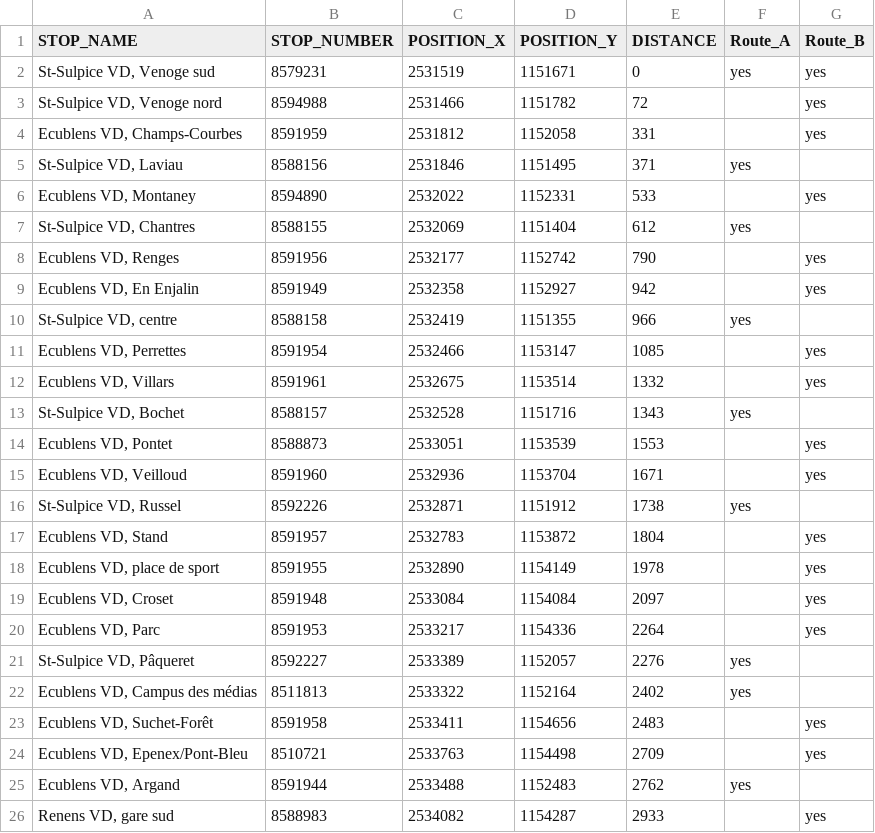
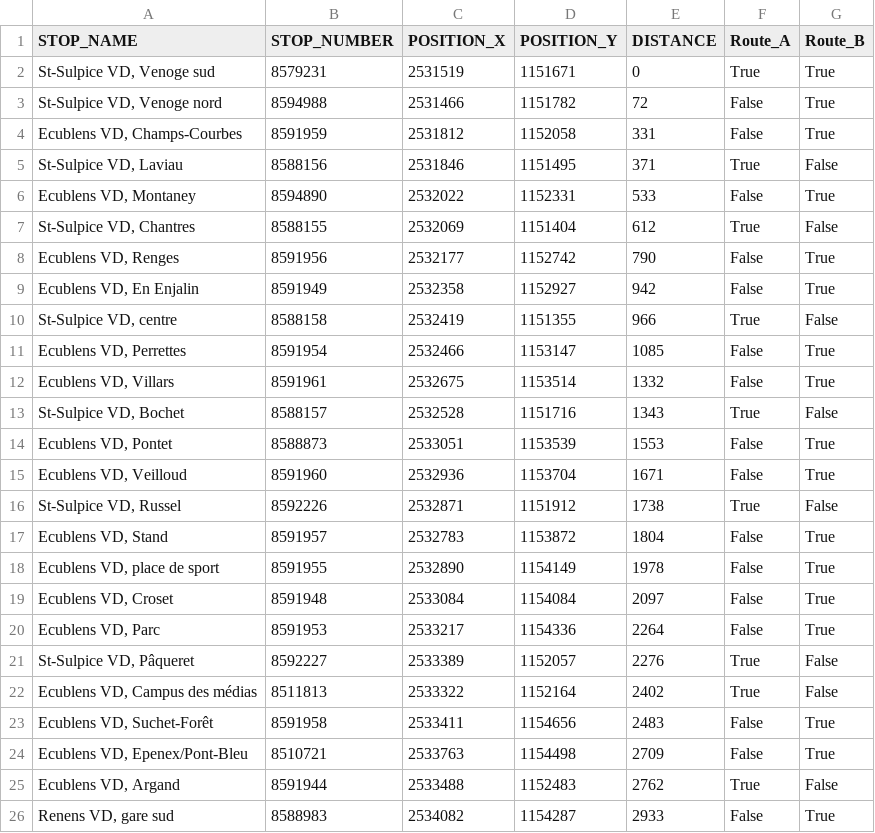
Before and after one commit to merlebleue/DRONES-AND-BUS, a CSV file: data/EPFL/transport_data/N5/N5_stops.csv, drawn as a sheet; only a part is shown; the diff covers the shown part only.

```diff
--- a/data/EPFL/transport_data/N5/N5_stops.csv
+++ b/data/EPFL/transport_data/N5/N5_stops.csv
@@ -1,26 +1,26 @@
 STOP_NAME;STOP_NUMBER;POSITION_X;POSITION_Y;DISTANCE;Route_A;Route_B
-St-Sulpice VD, Venoge sud;8579231;2531519;1151671;0;yes;yes
-St-Sulpice VD, Venoge nord;8594988;2531466;1151782;72;;yes
-Ecublens VD, Champs-Courbes;8591959;2531812;1152058;331;;yes
-St-Sulpice VD, Laviau;8588156;2531846;1151495;371;yes;
-Ecublens VD, Montaney;8594890;2532022;1152331;533;;yes
-St-Sulpice VD, Chantres;8588155;2532069;1151404;612;yes;
-Ecublens VD, Renges;8591956;2532177;1152742;790;;yes
-Ecublens VD, En Enjalin;8591949;2532358;1152927;942;;yes
-St-Sulpice VD, centre;8588158;2532419;1151355;966;yes;
-Ecublens VD, Perrettes;8591954;2532466;1153147;1085;;yes
-Ecublens VD, Villars;8591961;2532675;1153514;1332;;yes
-St-Sulpice VD, Bochet;8588157;2532528;1151716;1343;yes;
-Ecublens VD, Pontet;8588873;2533051;1153539;1553;;yes
-Ecublens VD, Veilloud;8591960;2532936;1153704;1671;;yes
-St-Sulpice VD, Russel;8592226;2532871;1151912;1738;yes;
-Ecublens VD, Stand;8591957;2532783;1153872;1804;;yes
-Ecublens VD, place de sport;8591955;2532890;1154149;1978;;yes
-Ecublens VD, Croset;8591948;2533084;1154084;2097;;yes
-Ecublens VD, Parc;8591953;2533217;1154336;2264;;yes
-St-Sulpice VD, Pâqueret;8592227;2533389;1152057;2276;yes;
-Ecublens VD, Campus des médias;8511813;2533322;1152164;2402;yes;
-Ecublens VD, Suchet-Forêt;8591958;2533411;1154656;2483;;yes
-Ecublens VD, Epenex/Pont-Bleu;8510721;2533763;1154498;2709;;yes
-Ecublens VD, Argand;8591944;2533488;1152483;2762;yes;
-Renens VD, gare sud;8588983;2534082;1154287;2933;;yes
+St-Sulpice VD, Venoge sud;8579231;2531519;1151671;0;True;True
+St-Sulpice VD, Venoge nord;8594988;2531466;1151782;72;False;True
+Ecublens VD, Champs-Courbes;8591959;2531812;1152058;331;False;True
+St-Sulpice VD, Laviau;8588156;2531846;1151495;371;True;False
+Ecublens VD, Montaney;8594890;2532022;1152331;533;False;True
+St-Sulpice VD, Chantres;8588155;2532069;1151404;612;True;False
+Ecublens VD, Renges;8591956;2532177;1152742;790;False;True
+Ecublens VD, En Enjalin;8591949;2532358;1152927;942;False;True
+St-Sulpice VD, centre;8588158;2532419;1151355;966;True;False
+Ecublens VD, Perrettes;8591954;2532466;1153147;1085;False;True
+Ecublens VD, Villars;8591961;2532675;1153514;1332;False;True
+St-Sulpice VD, Bochet;8588157;2532528;1151716;1343;True;False
+Ecublens VD, Pontet;8588873;2533051;1153539;1553;False;True
+Ecublens VD, Veilloud;8591960;2532936;1153704;1671;False;True
+St-Sulpice VD, Russel;8592226;2532871;1151912;1738;True;False
+Ecublens VD, Stand;8591957;2532783;1153872;1804;False;True
+Ecublens VD, place de sport;8591955;2532890;1154149;1978;False;True
+Ecublens VD, Croset;8591948;2533084;1154084;2097;False;True
+Ecublens VD, Parc;8591953;2533217;1154336;2264;False;True
+St-Sulpice VD, Pâqueret;8592227;2533389;1152057;2276;True;False
+Ecublens VD, Campus des médias;8511813;2533322;1152164;2402;True;False
+Ecublens VD, Suchet-Forêt;8591958;2533411;1154656;2483;False;True
+Ecublens VD, Epenex/Pont-Bleu;8510721;2533763;1154498;2709;False;True
+Ecublens VD, Argand;8591944;2533488;1152483;2762;True;False
+Renens VD, gare sud;8588983;2534082;1154287;2933;False;True
```
Also changed, not shown: 54 edited cells elsewhere in this file, data/EPFL/transport_data/1/1_journeys.csv, data/EPFL/transport_data/1/1_planned.csv, 13 other files.
